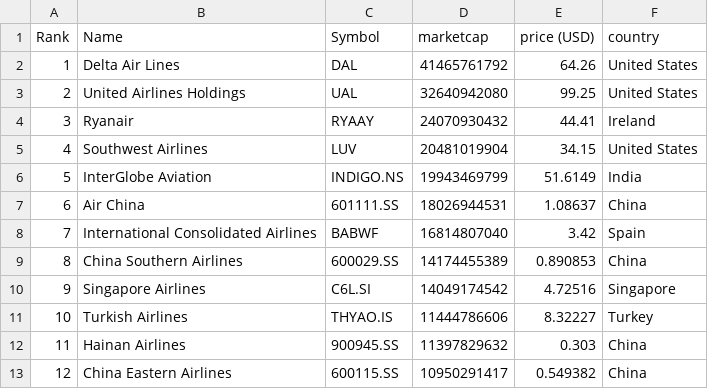
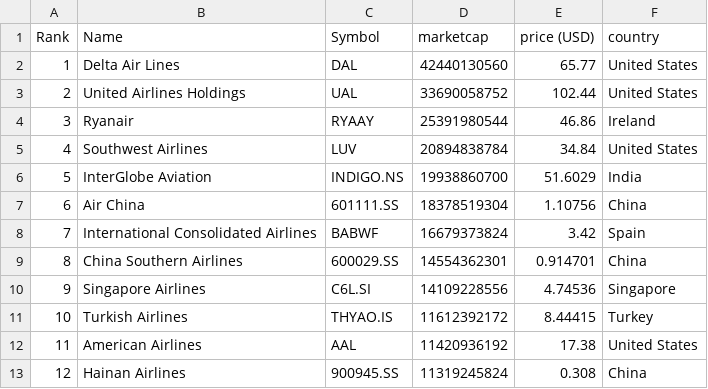
Before and after one commit to keops2004/merida-june-6-2024, a CSV file: companies-all.csv, drawn as a sheet; only a part is shown; the diff covers the shown part only.

```diff
--- a/companies-all.csv
+++ b/companies-all.csv
@@ -1,13 +1,13 @@
 "Rank","Name","Symbol","marketcap","price (USD)","country"
-"1","Delta Air Lines","DAL","41465761792","64.26","United States"
-"2","United Airlines Holdings","UAL","32640942080","99.25","United States"
-"3","Ryanair","RYAAY","24070930432","44.41","Ireland"
-"4","Southwest Airlines","LUV","20481019904","34.15","United States"
-"5","InterGlobe Aviation","INDIGO.NS","19943469799","51.6149","India"
-"6","Air China","601111.SS","18026944531","1.08637","China"
-"7","International Consolidated Airlines","BABWF","16814807040","3.42","Spain"
-"8","China Southern Airlines","600029.SS","14174455389","0.890853","China"
-"9","Singapore Airlines","C6L.SI","14049174542","4.72516","Singapore"
-"10","Turkish Airlines","THYAO.IS","11444786606","8.32227","Turkey"
-"11","Hainan Airlines","900945.SS","11397829632","0.303","China"
-"12","China Eastern Airlines","600115.SS","10950291417","0.549382","China"
+"1","Delta Air Lines","DAL","42440130560","65.77","United States"
+"2","United Airlines Holdings","UAL","33690058752","102.44","United States"
+"3","Ryanair","RYAAY","25391980544","46.86","Ireland"
+"4","Southwest Airlines","LUV","20894838784","34.84","United States"
+"5","InterGlobe Aviation","INDIGO.NS","19938860700","51.6029","India"
+"6","Air China","601111.SS","18378519304","1.10756","China"
+"7","International Consolidated Airlines","BABWF","16679373824","3.42","Spain"
+"8","China Southern Airlines","600029.SS","14554362301","0.914701","China"
+"9","Singapore Airlines","C6L.SI","14109228556","4.74536","Singapore"
+"10","Turkish Airlines","THYAO.IS","11612392172","8.44415","Turkey"
+"11","American Airlines","AAL","11420936192","17.38","United States"
+"12","Hainan Airlines","900945.SS","11319245824","0.308","China"
```
Also changed, not shown: 154 edited cells elsewhere in this file, 3 other files.
